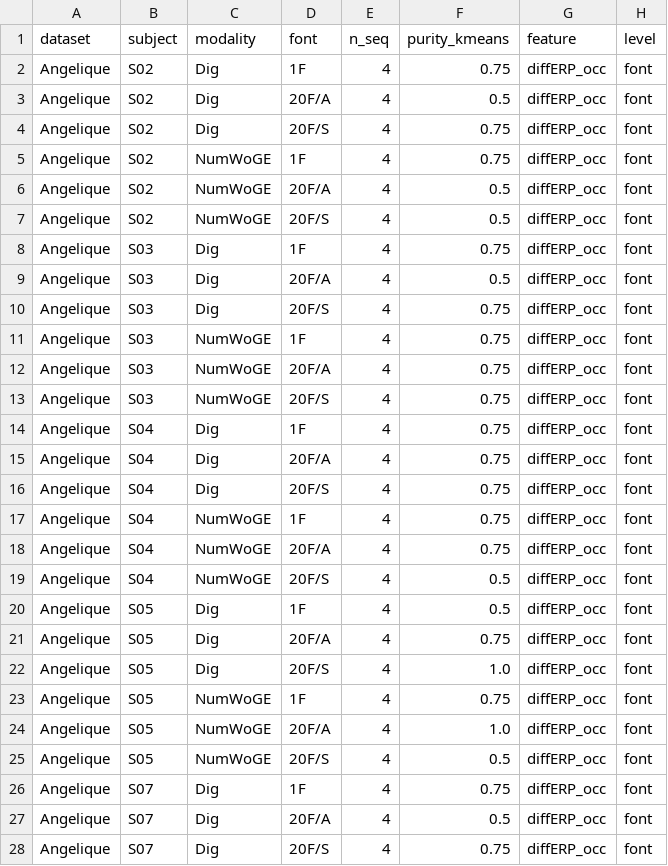
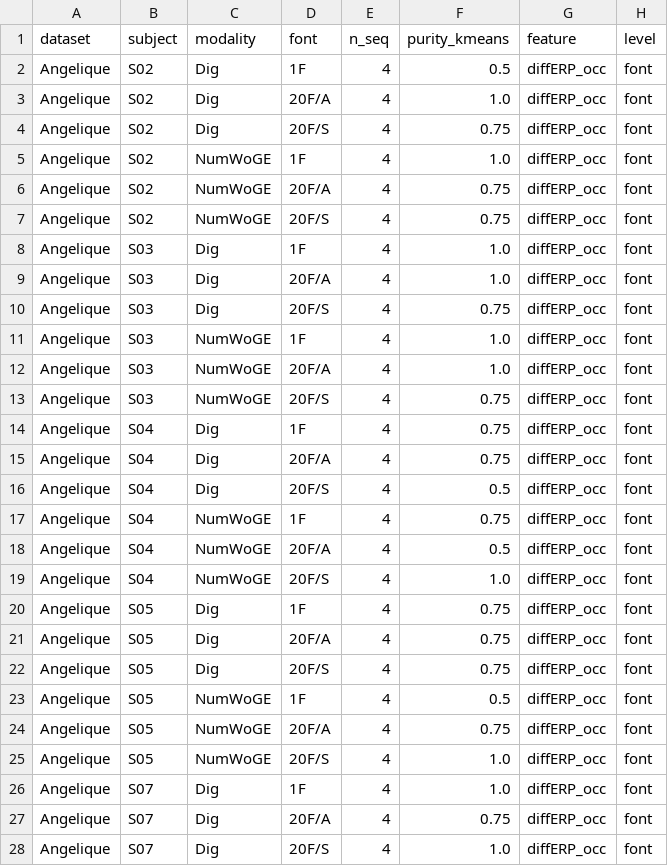
Before and after one commit to ptapal/DIGNUMWORDS, a CSV file: results/within_subject/breakdown_font_erp.csv, drawn as a sheet; only a part is shown; the diff covers the shown part only.

```diff
--- a/results/within_subject/breakdown_font_erp.csv
+++ b/results/within_subject/breakdown_font_erp.csv
@@ -1,13 +1,13 @@
 dataset,subject,modality,font,n_seq,purity_kmeans,feature,level
-Angelique,S02,Dig,1F,4,0.75,diffERP_occ,font
-Angelique,S02,Dig,20F/A,4,0.5,diffERP_occ,font
+Angelique,S02,Dig,1F,4,0.5,diffERP_occ,font
+Angelique,S02,Dig,20F/A,4,1.0,diffERP_occ,font
 Angelique,S02,Dig,20F/S,4,0.75,diffERP_occ,font
-Angelique,S02,NumWoGE,1F,4,0.75,diffERP_occ,font
-Angelique,S02,NumWoGE,20F/A,4,0.5,diffERP_occ,font
-Angelique,S02,NumWoGE,20F/S,4,0.5,diffERP_occ,font
-Angelique,S03,Dig,1F,4,0.75,diffERP_occ,font
-Angelique,S03,Dig,20F/A,4,0.5,diffERP_occ,font
+Angelique,S02,NumWoGE,1F,4,1.0,diffERP_occ,font
+Angelique,S02,NumWoGE,20F/A,4,0.75,diffERP_occ,font
+Angelique,S02,NumWoGE,20F/S,4,0.75,diffERP_occ,font
+Angelique,S03,Dig,1F,4,1.0,diffERP_occ,font
+Angelique,S03,Dig,20F/A,4,1.0,diffERP_occ,font
 Angelique,S03,Dig,20F/S,4,0.75,diffERP_occ,font
-Angelique,S03,NumWoGE,1F,4,0.75,diffERP_occ,font
-Angelique,S03,NumWoGE,20F/A,4,0.75,diffERP_occ,font
+Angelique,S03,NumWoGE,1F,4,1.0,diffERP_occ,font
+Angelique,S03,NumWoGE,20F/A,4,1.0,diffERP_occ,font
 Angelique,S03,NumWoGE,20F/S,4,0.75,diffERP_occ,font
@@ -15,14 +15,14 @@ Angelique,S04,Dig,1F,4,0.75,diffERP_occ,font
 Angelique,S04,Dig,20F/A,4,0.75,diffERP_occ,font
-Angelique,S04,Dig,20F/S,4,0.75,diffERP_occ,font
+Angelique,S04,Dig,20F/S,4,0.5,diffERP_occ,font
 Angelique,S04,NumWoGE,1F,4,0.75,diffERP_occ,font
-Angelique,S04,NumWoGE,20F/A,4,0.75,diffERP_occ,font
-Angelique,S04,NumWoGE,20F/S,4,0.5,diffERP_occ,font
-Angelique,S05,Dig,1F,4,0.5,diffERP_occ,font
+Angelique,S04,NumWoGE,20F/A,4,0.5,diffERP_occ,font
+Angelique,S04,NumWoGE,20F/S,4,1.0,diffERP_occ,font
+Angelique,S05,Dig,1F,4,0.75,diffERP_occ,font
 Angelique,S05,Dig,20F/A,4,0.75,diffERP_occ,font
-Angelique,S05,Dig,20F/S,4,1.0,diffERP_occ,font
-Angelique,S05,NumWoGE,1F,4,0.75,diffERP_occ,font
-Angelique,S05,NumWoGE,20F/A,4,1.0,diffERP_occ,font
-Angelique,S05,NumWoGE,20F/S,4,0.5,diffERP_occ,font
-Angelique,S07,Dig,1F,4,0.75,diffERP_occ,font
-Angelique,S07,Dig,20F/A,4,0.5,diffERP_occ,font
-Angelique,S07,Dig,20F/S,4,0.75,diffERP_occ,font
+Angelique,S05,Dig,20F/S,4,0.75,diffERP_occ,font
+Angelique,S05,NumWoGE,1F,4,0.5,diffERP_occ,font
+Angelique,S05,NumWoGE,20F/A,4,0.75,diffERP_occ,font
+Angelique,S05,NumWoGE,20F/S,4,1.0,diffERP_occ,font
+Angelique,S07,Dig,1F,4,1.0,diffERP_occ,font
+Angelique,S07,Dig,20F/A,4,0.75,diffERP_occ,font
+Angelique,S07,Dig,20F/S,4,1.0,diffERP_occ,font
```
Also changed, not shown: 83 edited cells elsewhere in this file, results/within_subject/breakdown_modality_erp.csv, results/within_subject/breakdown_modality_snr.csv, 17 other files.
